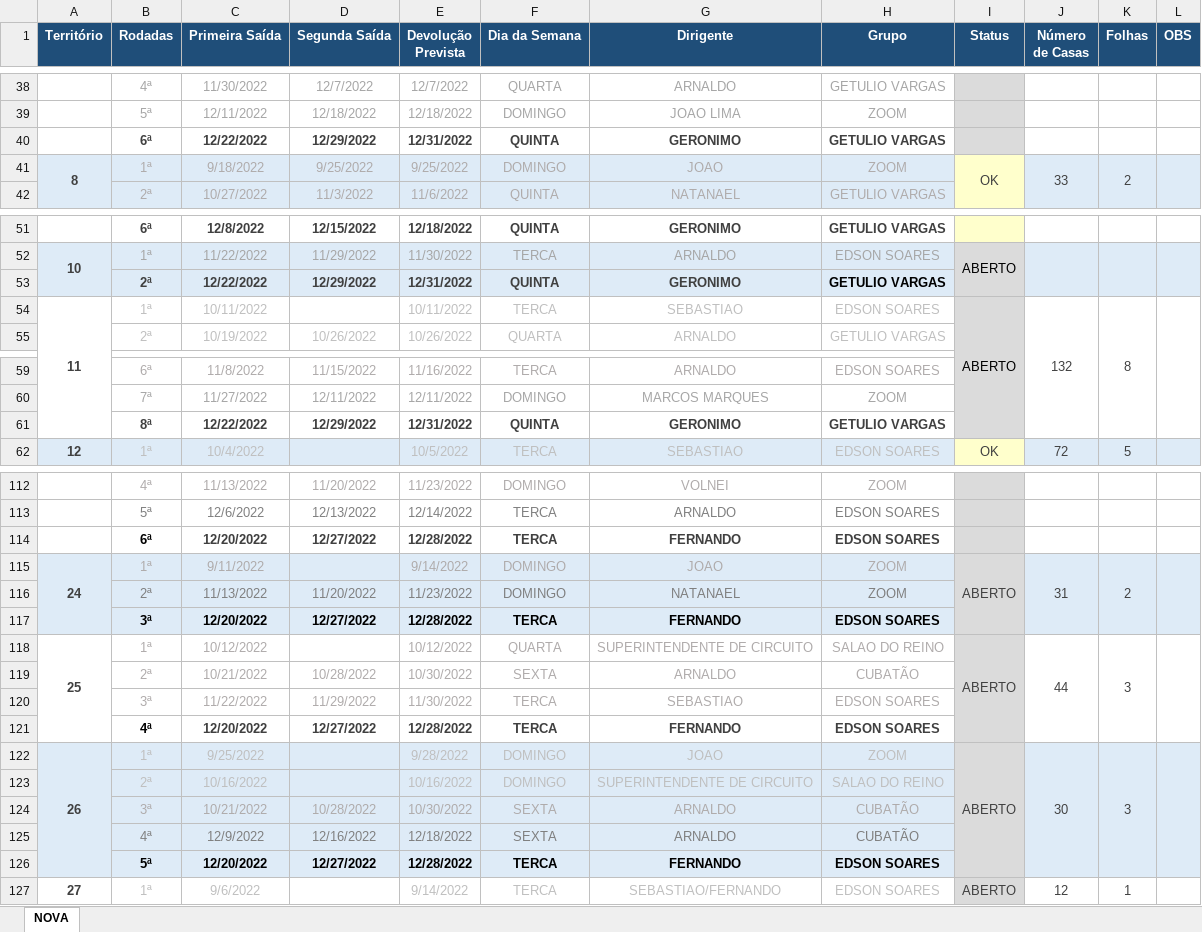
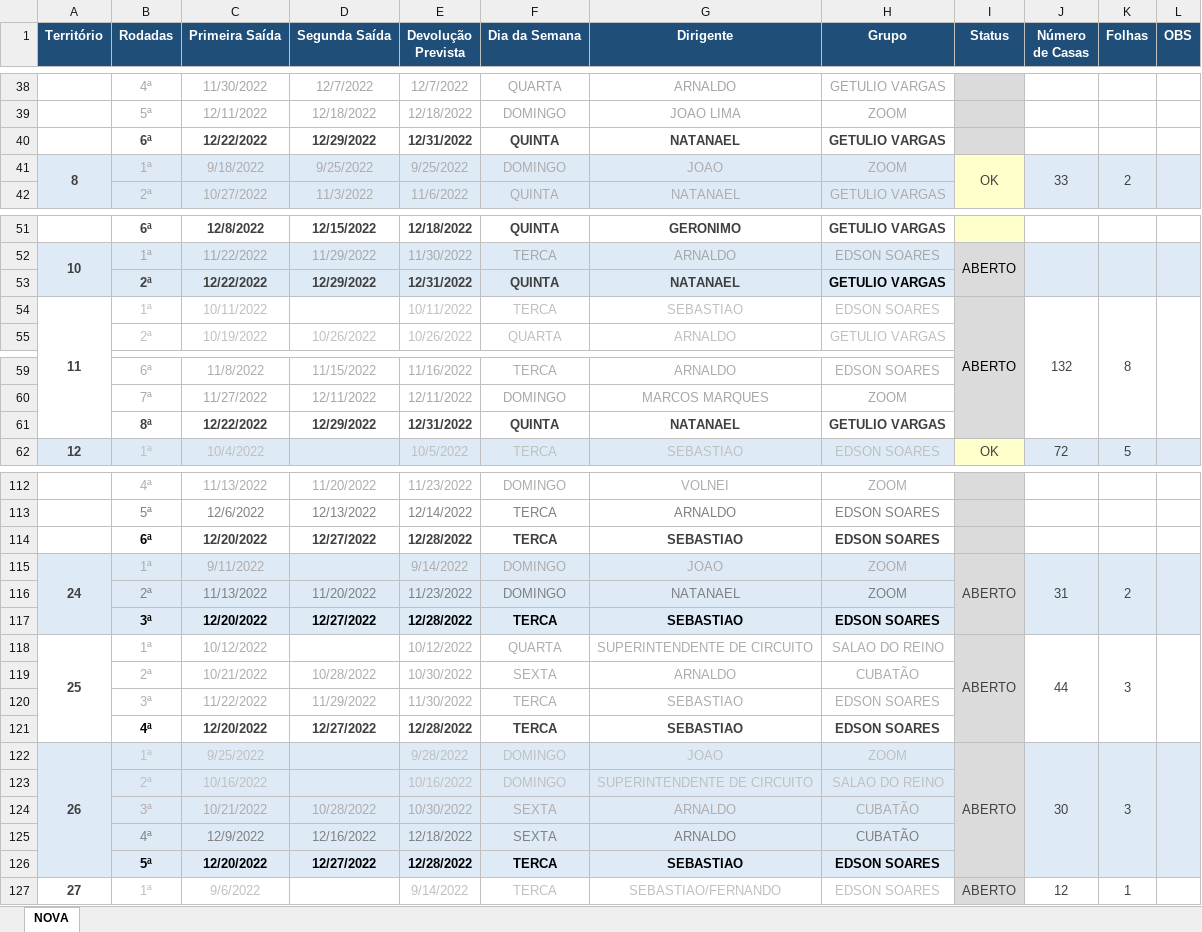
Before and after one commit to phchortolani/controle-territorio, an Excel workbook: sheet/CONTROLE_DE_TERRITORIO_2022.xlsx, sheet NOVA, drawn as a sheet; only a part is shown, gaps mark what is left out; values as stored, in another font and other column widths than the file's, no borders; the diff covers the shown part only; the diff names each change by its address in the sheet, - before the commit and + after, or states it on an @@ line.

Commit message:
att plan

```diff
--- a/sheet/CONTROLE_DE_TERRITORIO_2022.xlsx (sheet NOVA)
+++ b/sheet/CONTROLE_DE_TERRITORIO_2022.xlsx (sheet NOVA)
-G40 (Dirigente): GERONIMO
+G40 (Dirigente): NATANAEL
-G53 (Dirigente): GERONIMO
+G53 (Dirigente): NATANAEL
-G61 (Dirigente): GERONIMO
+G61 (Dirigente): NATANAEL
-G114 (Dirigente): FERNANDO
+G114 (Dirigente): SEBASTIAO
-G117 (Dirigente): FERNANDO
+G117 (Dirigente): SEBASTIAO
-G121 (Dirigente): FERNANDO
+G121 (Dirigente): SEBASTIAO
-G126 (Dirigente): FERNANDO
+G126 (Dirigente): SEBASTIAO
```
Also changed, not shown: 1 edited cell elsewhere in this sheet.
